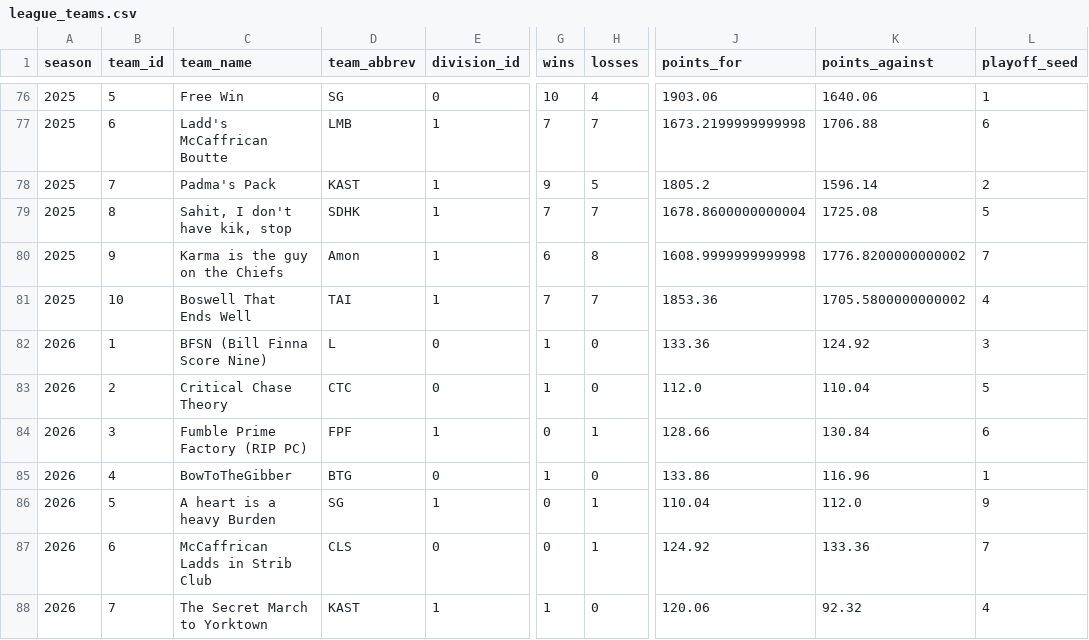
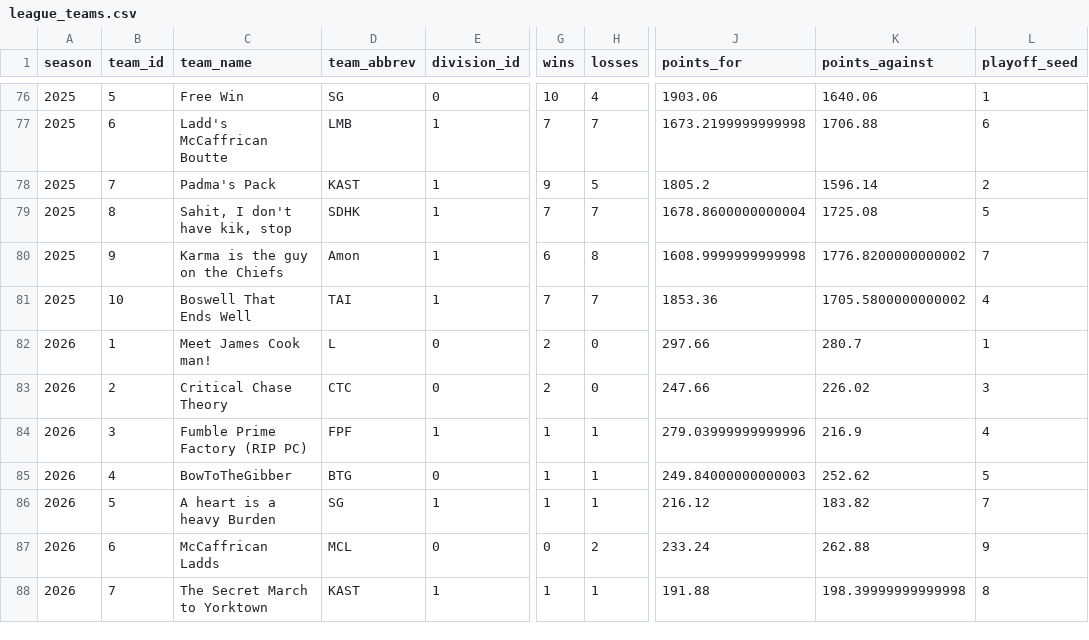
Before and after one commit to HenryKast/Capstone_Project, a CSV file: data/output/csv/league_teams.csv, drawn as a sheet; only a part is shown, gaps mark what is left out; the diff covers the shown part only; the diff names each change by its address in the sheet, - before the commit and + after, or states it on an @@ line.

```diff
--- a/data/output/csv/league_teams.csv
+++ b/data/output/csv/league_teams.csv
-C82 (team_name): BFSN (Bill Finna Score Nine)
+C82 (team_name): Meet James Cook man!
-G82:G83 (wins): 1
+G82:G83 (wins): 2
-J82 (points_for): 133.36
+J82 (points_for): 297.66
-K82 (points_against): 124.92
+K82 (points_against): 280.7
-L82 (playoff_seed): 3
+L82 (playoff_seed): 1
-J83 (points_for): 112.0
+J83 (points_for): 247.66
-K83 (points_against): 110.04
+K83 (points_against): 226.02
-L83 (playoff_seed): 5
+L83 (playoff_seed): 3
-G84 (wins): 0
+G84 (wins): 1
-J84 (points_for): 128.66
+J84 (points_for): 279.03999999999996
-K84 (points_against): 130.84
+K84 (points_against): 216.9
-L84 (playoff_seed): 6
+L84 (playoff_seed): 4
-H85 (losses): 0
+H85 (losses): 1
-J85 (points_for): 133.86
+J85 (points_for): 249.84000000000003
-K85 (points_against): 116.96
+K85 (points_against): 252.62
-L85 (playoff_seed): 1
+L85 (playoff_seed): 5
-G86 (wins): 0
+G86 (wins): 1
-J86 (points_for): 110.04
+J86 (points_for): 216.12
-K86 (points_against): 112.0
+K86 (points_against): 183.82
-L86 (playoff_seed): 9
+L86 (playoff_seed): 7
-C87 (team_name): McCaffrican Ladds in Strib Club
+C87 (team_name): McCaffrican Ladds
-D87 (team_abbrev): CLS
+D87 (team_abbrev): MCL
-H87 (losses): 1
+H87 (losses): 2
-J87 (points_for): 124.92
+J87 (points_for): 233.24
-K87 (points_against): 133.36
+K87 (points_against): 262.88
-L87 (playoff_seed): 7
+L87 (playoff_seed): 9
-H88 (losses): 0
+H88 (losses): 1
-J88 (points_for): 120.06
+J88 (points_for): 191.88
-K88 (points_against): 92.32
+K88 (points_against): 198.39999999999998
-L88 (playoff_seed): 4
+L88 (playoff_seed): 8
```
Also changed, not shown: 10 edited cells elsewhere in this file, data/output/csv/league_draft_grades.csv, data/output/csv/league_injury_events.csv, 5 other files.
